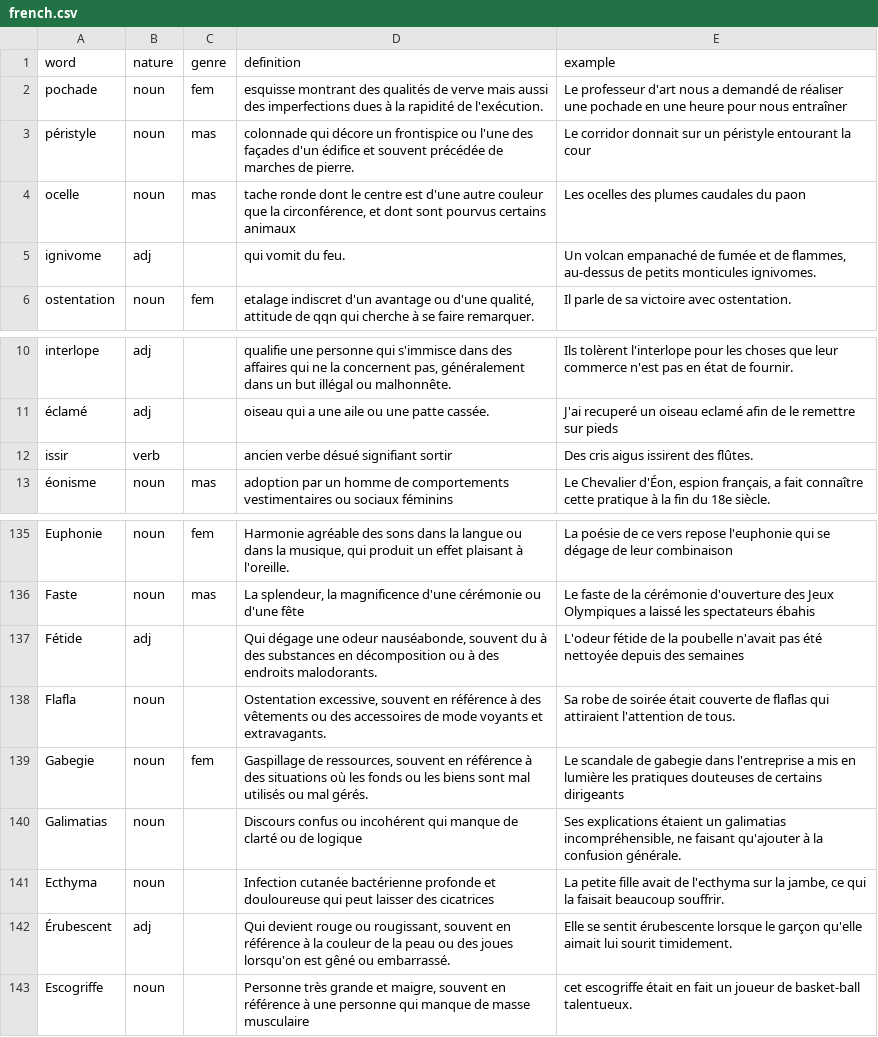
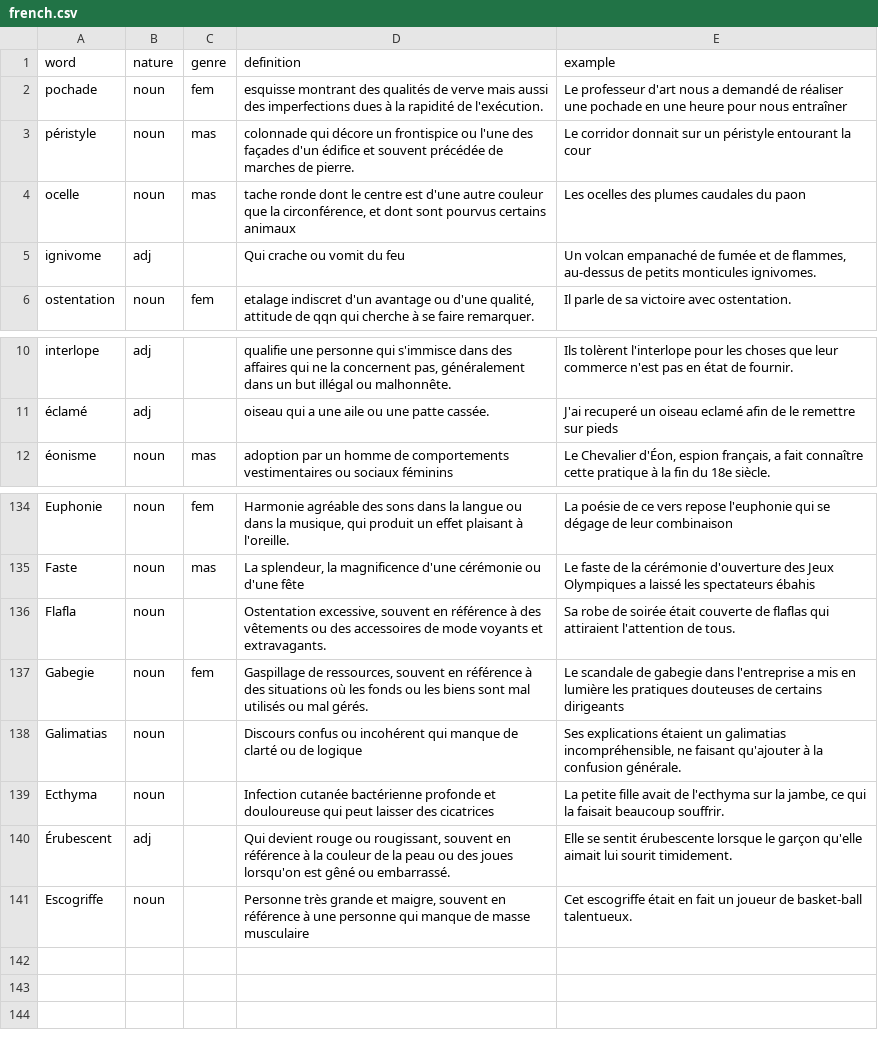
Before and after one commit to dullint/fictionary, a CSV file: server/src/dictionary/database/french.csv, drawn as a sheet; only a part is shown, gaps mark what is left out.

Commit message:
update french dico

```diff
--- a/server/src/dictionary/database/french.csv
+++ b/server/src/dictionary/database/french.csv
@@ -4,3 +4,3 @@ péristyle,noun,mas,colonnade qui décore un frontispice ou l'une des façades d
 ocelle,noun,mas,"tache ronde dont le centre est d'une autre couleur que la circonférence, et dont sont pourvus certains animaux ",Les ocelles des plumes caudales du paon
-ignivome,adj,,qui vomit du feu.,"Un volcan empanaché de fumée et de flammes, au-dessus de petits monticules ignivomes."
+ignivome,adj,,Qui crache ou vomit du feu,"Un volcan empanaché de fumée et de flammes, au-dessus de petits monticules ignivomes."
 ostentation,noun,fem,"etalage indiscret d'un avantage ou d'une qualité, attitude de qqn qui cherche à se faire remarquer. ",Il parle de sa victoire avec ostentation.
@@ -11,3 +11,2 @@ interlope,adj,,"qualifie une personne qui s'immisce dans des affaires qui ne la
 éclamé,adj,,oiseau qui a une aile ou une patte cassée.,J'ai recuperé un oiseau eclamé afin de le remettre sur pieds
-issir,verb,,ancien verbe désué signifiant sortir,Des cris aigus issirent des flûtes.
 éonisme,noun,mas,adoption par un homme de comportements vestimentaires ou sociaux féminins,"Le Chevalier d'Éon, espion français, a fait connaître cette pratique à la fin du 18e siècle."
@@ -136,3 +135,2 @@ Euphonie,noun,fem,"Harmonie agréable des sons dans la langue ou dans la musique
 Faste,noun,mas,"La splendeur, la magnificence d'une cérémonie ou d'une fête",Le faste de la cérémonie d'ouverture des Jeux Olympiques a laissé les spectateurs ébahis
-Fétide,adj,,"Qui dégage une odeur nauséabonde, souvent du à des substances en décomposition ou à des endroits malodorants.",L'odeur fétide de la poubelle n'avait pas été nettoyée depuis des semaines
 Flafla,noun,,"Ostentation excessive, souvent en référence à des vêtements ou des accessoires de mode voyants et extravagants.",Sa robe de soirée était couverte de flaflas qui attiraient l'attention de tous.
@@ -142,2 +140,2 @@ Ecthyma,noun,,Infection cutanée bactérienne profonde et douloureuse qui peut l
 Érubescent,adj,,"Qui devient rouge ou rougissant, souvent en référence à la couleur de la peau ou des joues lorsqu'on est gêné ou embarrassé.",Elle se sentit érubescente lorsque le garçon qu'elle aimait lui sourit timidement.
-Escogriffe,noun,,"Personne très grande et maigre, souvent en référence à une personne qui manque de masse musculaire",cet escogriffe était en fait un joueur de basket-ball talentueux.
+Escogriffe,noun,,"Personne très grande et maigre, souvent en référence à une personne qui manque de masse musculaire",Cet escogriffe était en fait un joueur de basket-ball talentueux.
```
